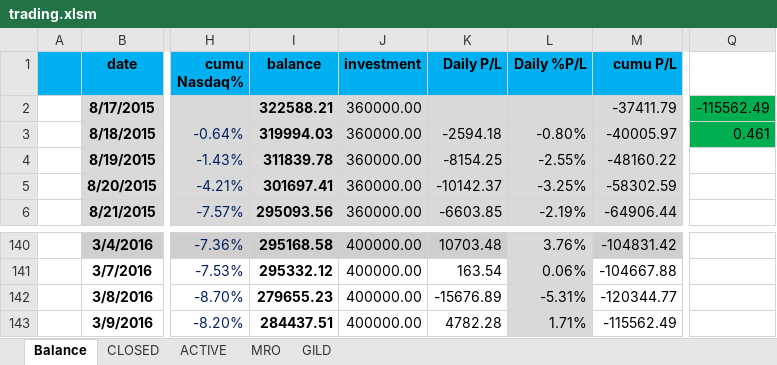
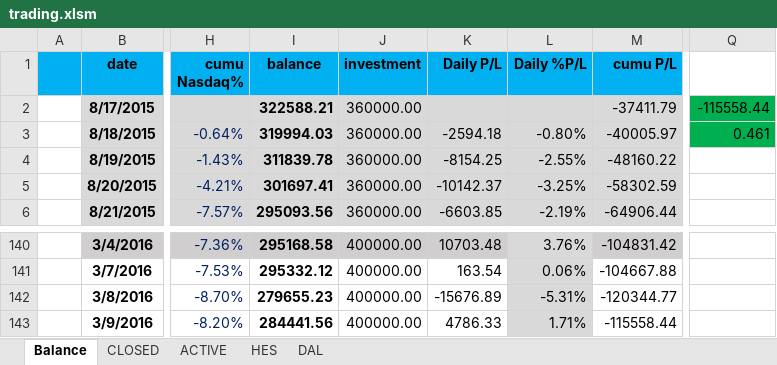
Before and after one commit to minqiang/GP, an Excel workbook: trading.xlsm, sheet Balance, drawn as a sheet; only a part is shown, gaps mark what is left out; values as stored, in another font and other column widths than the file's, no borders; charts and pictures and conditional formats not drawn; the diff names each change by its address in the sheet, - before the commit and + after, or states it on an @@ line.

```diff
--- a/trading.xlsm (sheet Balance)
+++ b/trading.xlsm (sheet Balance)
@@ sheet tab hidden: MRO @@
@@ sheet tab hidden: GILD @@
@@ sheet tab unhidden: HES @@
@@ sheet tab unhidden: DAL @@
-Q2: -115562.49
+Q2: -115558.44
-I143 (balance): 284437.51
+I143 (balance): 284441.56
-K143 (Daily P/L): 4782.28
+K143 (Daily P/L): 4786.33
-M143 (cumu P/L): -115562.49
+M143 (cumu P/L): -115558.44
```
Also changed, not shown: sheet ACTIVE, sheet CLOSED, charts or pictures.
